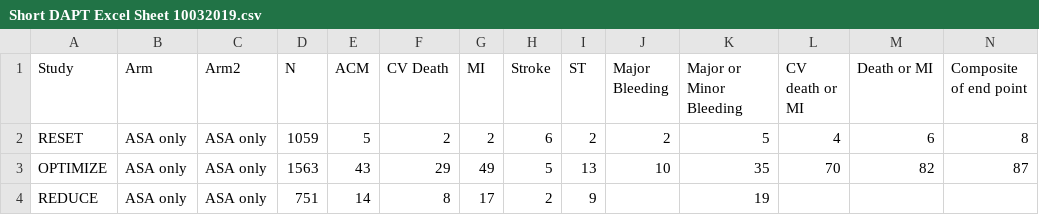
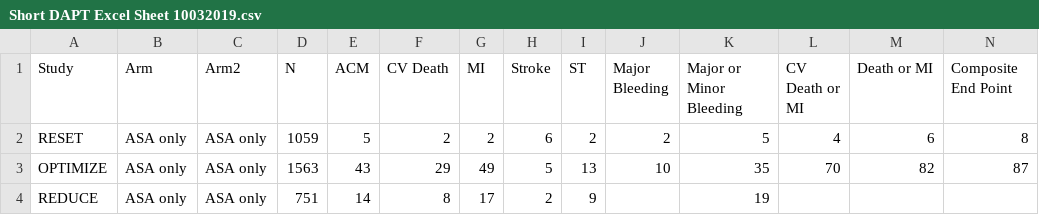
Before and after one commit to CVIRU/aakash_netmeta, a CSV file: data/Short DAPT Excel Sheet 10032019.csv, drawn as a sheet; only a part is shown.

```diff
--- a/data/Short DAPT Excel Sheet 10032019.csv
+++ b/data/Short DAPT Excel Sheet 10032019.csv
@@ -1,2 +1,2 @@
-Study,Arm,Arm2,N,ACM,CV Death,MI,Stroke,ST,Major Bleeding,Major or Minor Bleeding,CV death or MI,Death or MI,Composite of end point
+Study,Arm,Arm2,N,ACM,CV Death,MI,Stroke,ST,Major Bleeding,Major or Minor Bleeding,CV Death or MI,Death or MI,Composite End Point
 RESET,ASA only ,ASA only,1059,5,2,2,6,2,2,5,4,6,8
```
Also changed, not shown: 2 other files.
